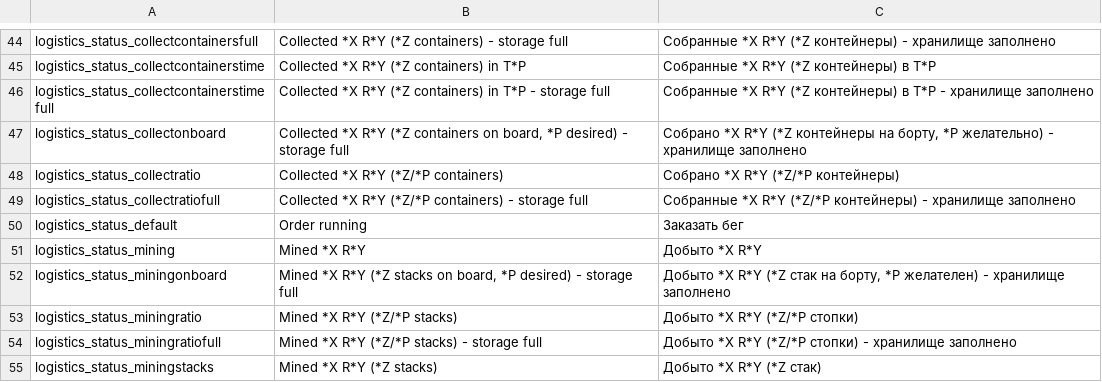
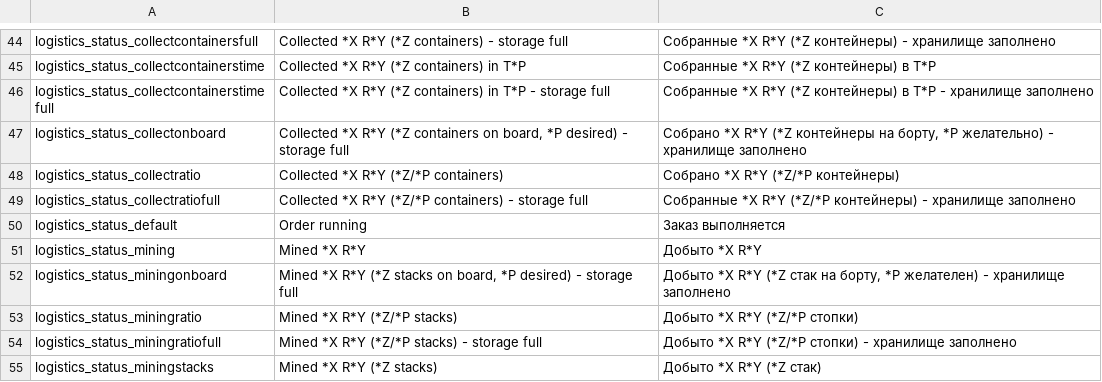
Before and after one commit to skoniks/last-starship-split, a CSV file: language/logistics.csv, drawn as a sheet; only a part is shown, gaps mark what is left out.

```diff
--- a/language/logistics.csv
+++ b/language/logistics.csv
@@ -49,3 +49,3 @@ logistics_status_collectratio | Collected *X R*Y (*Z/*P containers) | Собра
 logistics_status_collectratiofull | Collected *X R*Y (*Z/*P containers) - storage full | Собранные *X R*Y (*Z/*P контейнеры) - хранилище заполнено
-logistics_status_default | Order running | Заказать бег
+logistics_status_default | Order running | Заказ выполняется
 logistics_status_mining | Mined *X R*Y | Добыто *X R*Y
```
Also changed, not shown: language.csv, language/object.csv, 1 other file.
